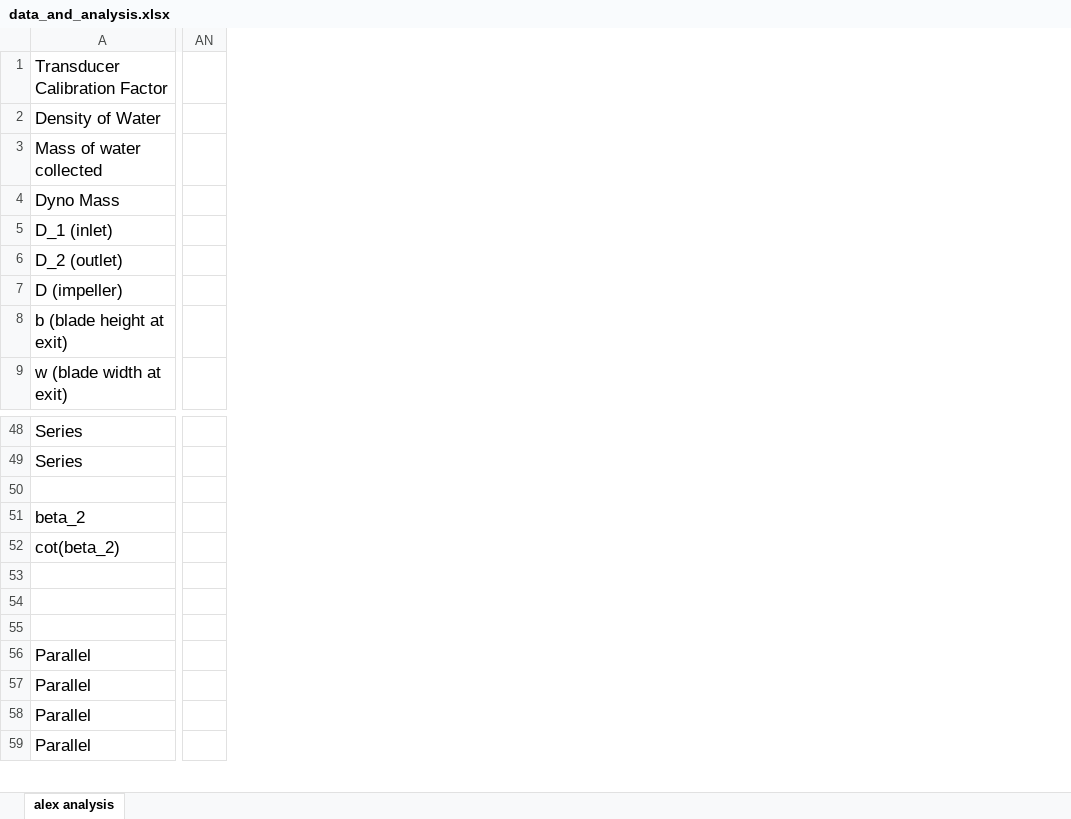
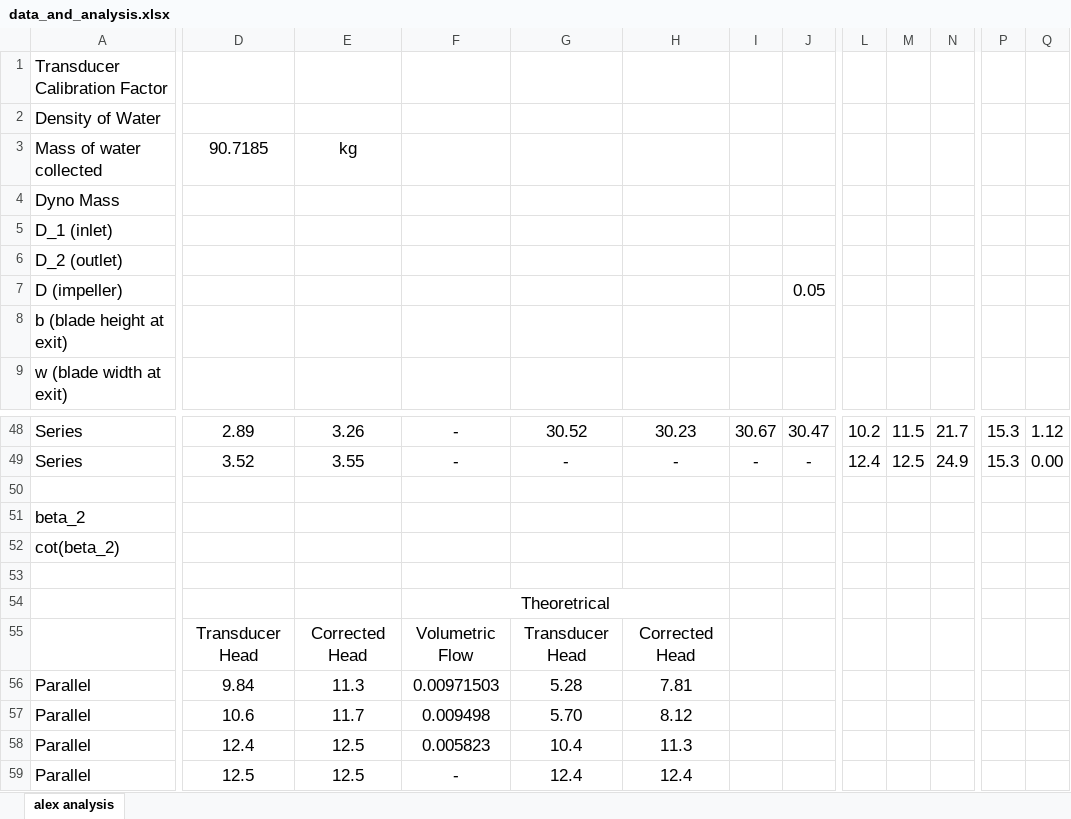
Before and after one commit to notcobi/MEC-E-403, an Excel workbook: Lab 1 - Pumps/data_and_analysis.xlsx, sheet alex analysis, drawn as a sheet; only a part is shown, gaps mark what is left out; values as stored, in another font and other column widths than the file's, no borders; removed rows and columns are numbered as before the commit, all else as after; the diff covers the shown part only; the diff names each change by its address in the sheet, - before the commit and + after, or states it on an @@ line.

Commit message:
Update pump efficiency plot and abstract

```diff
--- a/Lab 1 - Pumps/data_and_analysis.xlsx (sheet alex analysis)
+++ b/Lab 1 - Pumps/data_and_analysis.xlsx (sheet alex analysis)
@@ column D unhidden, row 3: 90.7185; rows 48-59: 2.89 | 3.52 |  |  |  |  |  | Transducer Head | 9.84 | 10.6 | 12.4 | 12.5 @@
@@ column E unhidden, row 3: kg; rows 48-59: 3.26 | 3.55 |  |  |  |  |  | Corrected Head | 11.3 | 11.7 | 12.5 | 12.5 @@
@@ column F unhidden, rows 48-59: - | - |  |  |  |  | Theoretrical | Volumetric Flow | 0.00971503 | 0.009498 | 0.005823 | - @@
@@ column G unhidden, rows 48-59: 30.52 | - |  |  |  |  |  | Transducer Head | 5.28 | 5.70 | 10.4 | 12.4 @@
@@ column H unhidden, rows 48-59: 30.23 | - |  |  |  |  |  | Corrected Head | 7.81 | 8.12 | 11.3 | 12.4 @@
@@ column I unhidden, rows 48-49: 30.67 | - @@
@@ column J unhidden, row 7: 0.05; rows 48-49: 30.47 | - @@
@@ column L unhidden, rows 48-49: 10.2 | 12.4 @@
@@ column M unhidden, rows 48-49: 11.5 | 12.5 @@
@@ column N unhidden, rows 48-49: 21.7 | 24.9 @@
@@ column P unhidden, rows 48-49: 15.3 | 15.3 @@
@@ column Q unhidden, rows 48-49: 1.12 | 0.00 @@
-column AN, empty
```
Also changed, not shown: 2 added columns, 11 edited cells, cell formats and merged cells elsewhere in this sheet, 19 other files.
